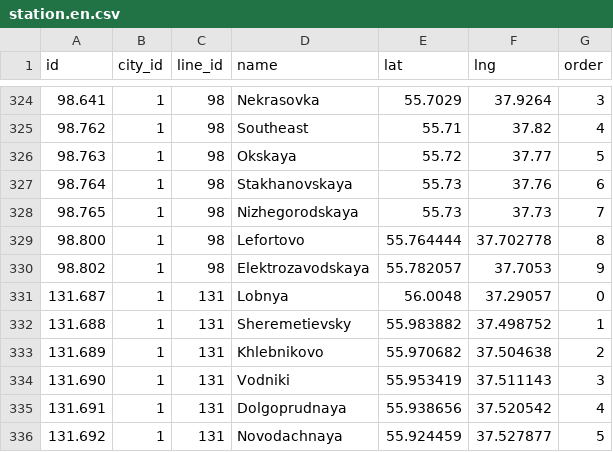
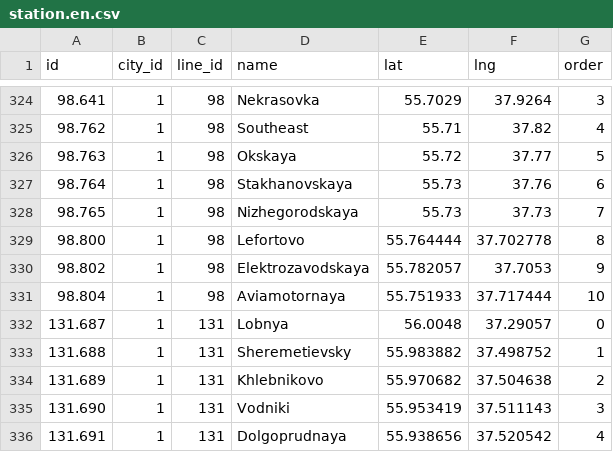
Before and after one commit to nalgeon/metro, a CSV file: data/station.en.csv, drawn as a sheet; only a part is shown, gaps mark what is left out; the shorter side is filled out with more unchanged rows; the diff names each change by its address in the sheet, - before the commit and + after, or states it on an @@ line.

```diff
--- a/data/station.en.csv
+++ b/data/station.en.csv
+row 331: 98.804 | 1 | 98 | Aviamotornaya | 55.751933 | 37.717444 | 10
```
Also changed, not shown: data/metro.en.csv, data/metro.ru.csv, 5 other files.
